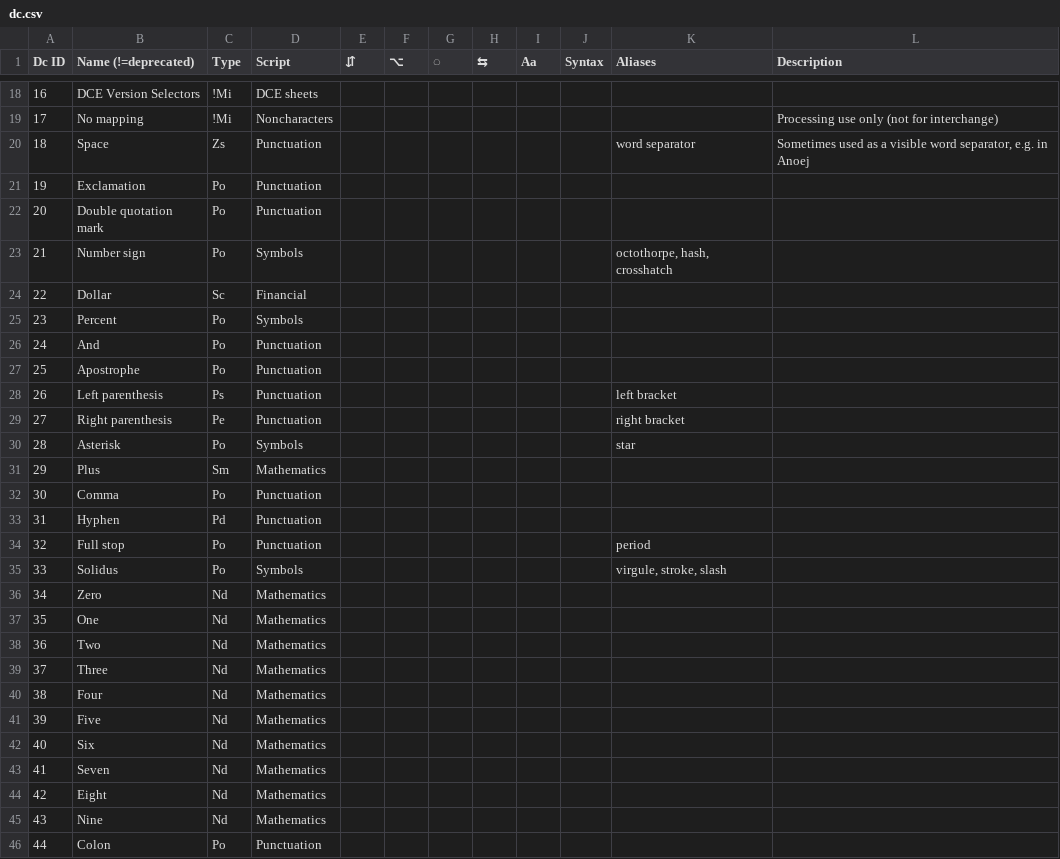
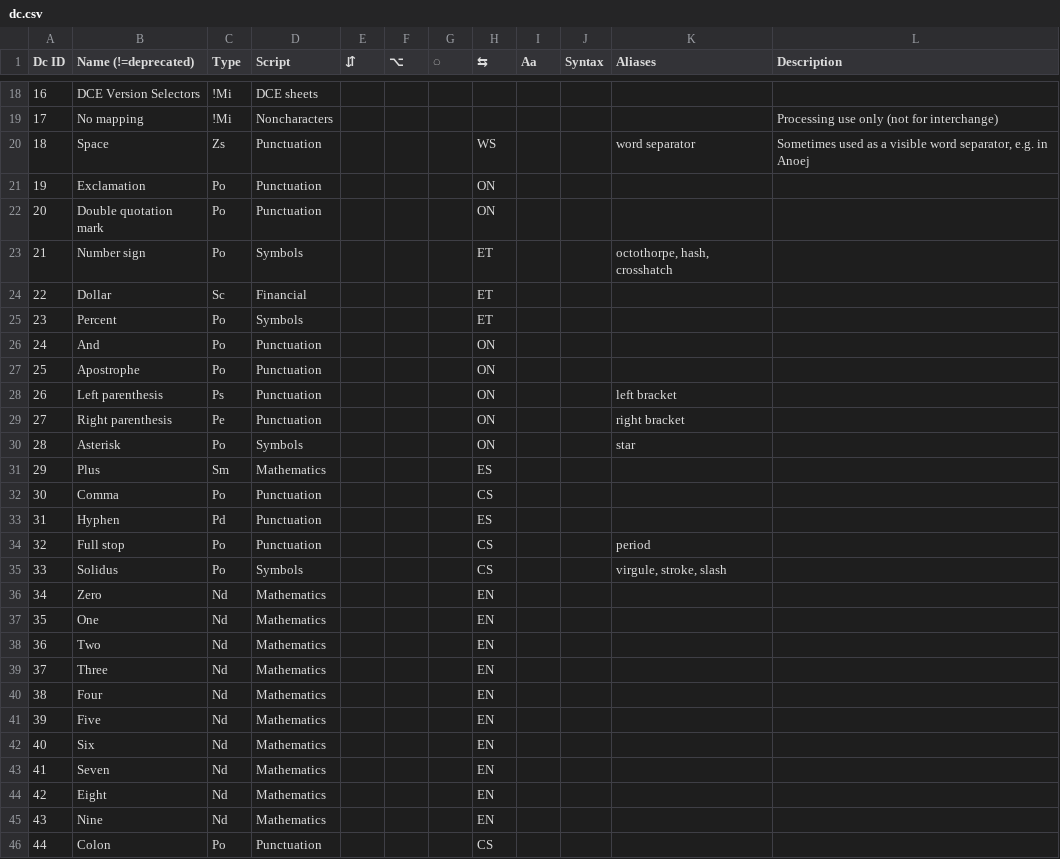
Before and after one commit to ethus3h/ember-client, a CSV file: common/data/dc.csv, drawn as a sheet; only a part is shown, gaps mark what is left out; the diff covers the shown part only.

```diff
--- a/common/data/dc.csv
+++ b/common/data/dc.csv
@@ -19,28 +19,28 @@ Dc ID,Name (!=deprecated),Type,Script,⇵,⌥,◌,⇆,Aa,Syntax,Aliases,Descript
 17,No mapping,!Mi,Noncharacters,,,,,,,,Processing use only (not for interchange)
-18,Space,Zs,Punctuation,,,,,,,word separator,"Sometimes used as a visible word separator, e.g. in Anoej"
-19,Exclamation,Po,Punctuation,,,,,,,,
-20,Double quotation mark,Po,Punctuation,,,,,,,,
-21,Number sign,Po,Symbols,,,,,,,"octothorpe, hash, crosshatch",
-22,Dollar,Sc,Financial,,,,,,,,
-23,Percent,Po,Symbols,,,,,,,,
-24,And,Po,Punctuation,,,,,,,,
-25,Apostrophe,Po,Punctuation,,,,,,,,
-26,Left parenthesis,Ps,Punctuation,,,,,,,left bracket,
-27,Right parenthesis,Pe,Punctuation,,,,,,,right bracket,
-28,Asterisk,Po,Symbols,,,,,,,star,
-29,Plus,Sm,Mathematics,,,,,,,,
-30,Comma,Po,Punctuation,,,,,,,,
-31,Hyphen,Pd,Punctuation,,,,,,,,
-32,Full stop,Po,Punctuation,,,,,,,period,
-33,Solidus,Po,Symbols,,,,,,,"virgule, stroke, slash",
-34,Zero,Nd,Mathematics,,,,,,,,
-35,One,Nd,Mathematics,,,,,,,,
-36,Two,Nd,Mathematics,,,,,,,,
-37,Three,Nd,Mathematics,,,,,,,,
-38,Four,Nd,Mathematics,,,,,,,,
-39,Five,Nd,Mathematics,,,,,,,,
-40,Six,Nd,Mathematics,,,,,,,,
-41,Seven,Nd,Mathematics,,,,,,,,
-42,Eight,Nd,Mathematics,,,,,,,,
-43,Nine,Nd,Mathematics,,,,,,,,
-44,Colon,Po,Punctuation,,,,,,,,
+18,Space,Zs,Punctuation,,,,WS,,,word separator,"Sometimes used as a visible word separator, e.g. in Anoej"
+19,Exclamation,Po,Punctuation,,,,ON,,,,
+20,Double quotation mark,Po,Punctuation,,,,ON,,,,
+21,Number sign,Po,Symbols,,,,ET,,,"octothorpe, hash, crosshatch",
+22,Dollar,Sc,Financial,,,,ET,,,,
+23,Percent,Po,Symbols,,,,ET,,,,
+24,And,Po,Punctuation,,,,ON,,,,
+25,Apostrophe,Po,Punctuation,,,,ON,,,,
+26,Left parenthesis,Ps,Punctuation,,,,ON,,,left bracket,
+27,Right parenthesis,Pe,Punctuation,,,,ON,,,right bracket,
+28,Asterisk,Po,Symbols,,,,ON,,,star,
+29,Plus,Sm,Mathematics,,,,ES,,,,
+30,Comma,Po,Punctuation,,,,CS,,,,
+31,Hyphen,Pd,Punctuation,,,,ES,,,,
+32,Full stop,Po,Punctuation,,,,CS,,,period,
+33,Solidus,Po,Symbols,,,,CS,,,"virgule, stroke, slash",
+34,Zero,Nd,Mathematics,,,,EN,,,,
+35,One,Nd,Mathematics,,,,EN,,,,
+36,Two,Nd,Mathematics,,,,EN,,,,
+37,Three,Nd,Mathematics,,,,EN,,,,
+38,Four,Nd,Mathematics,,,,EN,,,,
+39,Five,Nd,Mathematics,,,,EN,,,,
+40,Six,Nd,Mathematics,,,,EN,,,,
+41,Seven,Nd,Mathematics,,,,EN,,,,
+42,Eight,Nd,Mathematics,,,,EN,,,,
+43,Nine,Nd,Mathematics,,,,EN,,,,
+44,Colon,Po,Punctuation,,,,CS,,,,
```
Also changed, not shown: 111 edited cells elsewhere in this file, 1 other file.
